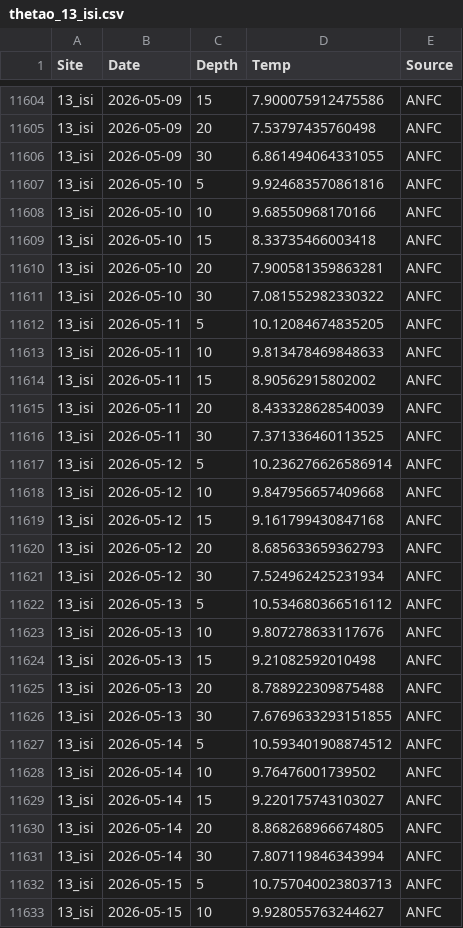
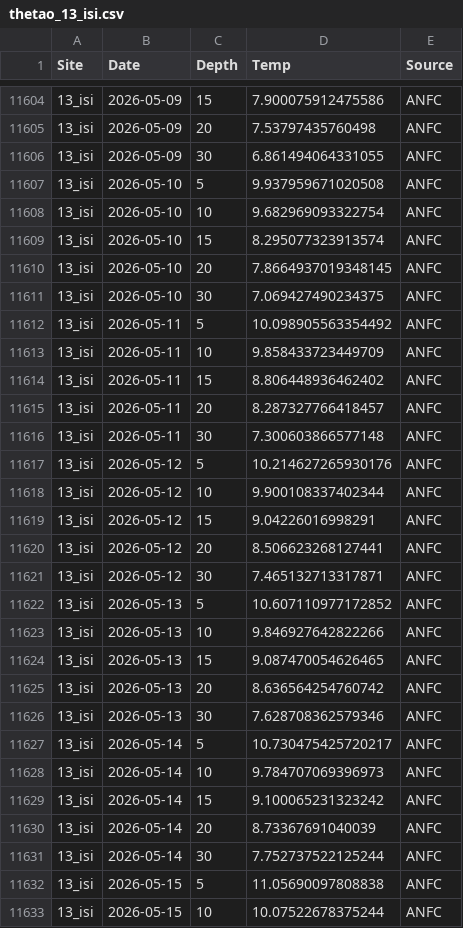
Before and after one commit to sharkbot952/demo, a CSV file: data/cmem/thetao/thetao_13_isi.csv, drawn as a sheet; only a part is shown, gaps mark what is left out; the diff covers the shown part only.

```diff
--- a/data/cmem/thetao/thetao_13_isi.csv
+++ b/data/cmem/thetao/thetao_13_isi.csv
@@ -11606,28 +11606,28 @@
 13_isi,2026-05-09,30,6.861494064331055,ANFC
-13_isi,2026-05-10,5,9.924683570861816,ANFC
-13_isi,2026-05-10,10,9.68550968170166,ANFC
-13_isi,2026-05-10,15,8.33735466003418,ANFC
-13_isi,2026-05-10,20,7.900581359863281,ANFC
-13_isi,2026-05-10,30,7.081552982330322,ANFC
-13_isi,2026-05-11,5,10.12084674835205,ANFC
-13_isi,2026-05-11,10,9.813478469848633,ANFC
-13_isi,2026-05-11,15,8.90562915802002,ANFC
-13_isi,2026-05-11,20,8.433328628540039,ANFC
-13_isi,2026-05-11,30,7.371336460113525,ANFC
-13_isi,2026-05-12,5,10.236276626586914,ANFC
-13_isi,2026-05-12,10,9.847956657409668,ANFC
-13_isi,2026-05-12,15,9.161799430847168,ANFC
-13_isi,2026-05-12,20,8.685633659362793,ANFC
-13_isi,2026-05-12,30,7.524962425231934,ANFC
-13_isi,2026-05-13,5,10.534680366516112,ANFC
-13_isi,2026-05-13,10,9.807278633117676,ANFC
-13_isi,2026-05-13,15,9.21082592010498,ANFC
-13_isi,2026-05-13,20,8.788922309875488,ANFC
-13_isi,2026-05-13,30,7.6769633293151855,ANFC
-13_isi,2026-05-14,5,10.593401908874512,ANFC
-13_isi,2026-05-14,10,9.76476001739502,ANFC
-13_isi,2026-05-14,15,9.220175743103027,ANFC
-13_isi,2026-05-14,20,8.868268966674805,ANFC
-13_isi,2026-05-14,30,7.807119846343994,ANFC
-13_isi,2026-05-15,5,10.757040023803713,ANFC
-13_isi,2026-05-15,10,9.928055763244627,ANFC
+13_isi,2026-05-10,5,9.937959671020508,ANFC
+13_isi,2026-05-10,10,9.682969093322754,ANFC
+13_isi,2026-05-10,15,8.295077323913574,ANFC
+13_isi,2026-05-10,20,7.8664937019348145,ANFC
+13_isi,2026-05-10,30,7.069427490234375,ANFC
+13_isi,2026-05-11,5,10.098905563354492,ANFC
+13_isi,2026-05-11,10,9.858433723449709,ANFC
+13_isi,2026-05-11,15,8.806448936462402,ANFC
+13_isi,2026-05-11,20,8.287327766418457,ANFC
+13_isi,2026-05-11,30,7.300603866577148,ANFC
+13_isi,2026-05-12,5,10.214627265930176,ANFC
+13_isi,2026-05-12,10,9.900108337402344,ANFC
+13_isi,2026-05-12,15,9.04226016998291,ANFC
+13_isi,2026-05-12,20,8.506623268127441,ANFC
+13_isi,2026-05-12,30,7.465132713317871,ANFC
+13_isi,2026-05-13,5,10.607110977172852,ANFC
+13_isi,2026-05-13,10,9.846927642822266,ANFC
+13_isi,2026-05-13,15,9.087470054626465,ANFC
+13_isi,2026-05-13,20,8.636564254760742,ANFC
+13_isi,2026-05-13,30,7.628708362579346,ANFC
+13_isi,2026-05-14,5,10.730475425720217,ANFC
+13_isi,2026-05-14,10,9.784707069396973,ANFC
+13_isi,2026-05-14,15,9.100065231323242,ANFC
+13_isi,2026-05-14,20,8.73367691040039,ANFC
+13_isi,2026-05-14,30,7.752737522125244,ANFC
+13_isi,2026-05-15,5,11.05690097808838,ANFC
+13_isi,2026-05-15,10,10.07522678375244,ANFC
```
Also changed, not shown: 18 edited cells elsewhere in this file, data/cmem/chl/chl_14_ota.csv, data/cmem/chl/chl_16_tom.csv, 10 other files.
